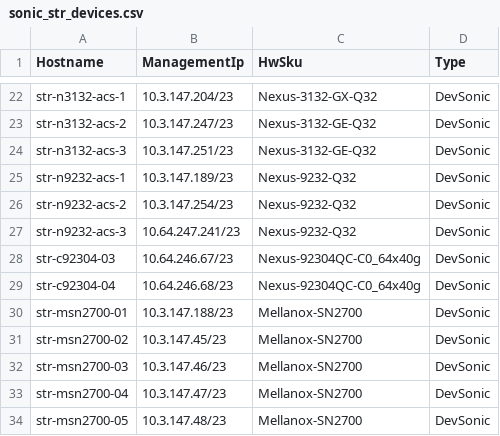
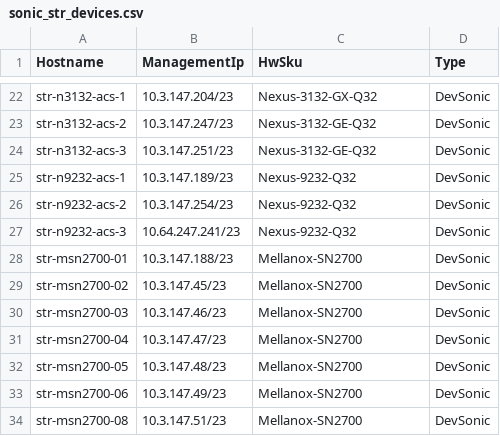
Before and after one commit to neethajohn/sonic-mgmt, a CSV file: ansible/files/sonic_str_devices.csv, drawn as a sheet; only a part is shown, gaps mark what is left out; the shorter side is filled out with more unchanged rows; the diff names each change by its address in the sheet, - before the commit and + after, or states it on an @@ line.

Commit message:
Merged PR 3296204: Remove STR-C92304-03 and STR-C92304-04 from testbed
Devices that have been removed from lab - STR-C92304-03 and STR-C92304-04
This PR makes changes to update the testbed config.

```diff
--- a/ansible/files/sonic_str_devices.csv
+++ b/ansible/files/sonic_str_devices.csv
-row 28: str-c92304-03 | 10.64.246.67/23 | Nexus-92304QC-C0_64x40g | DevSonic
-row 29: str-c92304-04 | 10.64.246.68/23 | Nexus-92304QC-C0_64x40g | DevSonic
```
Also changed, not shown: 3 other files.
